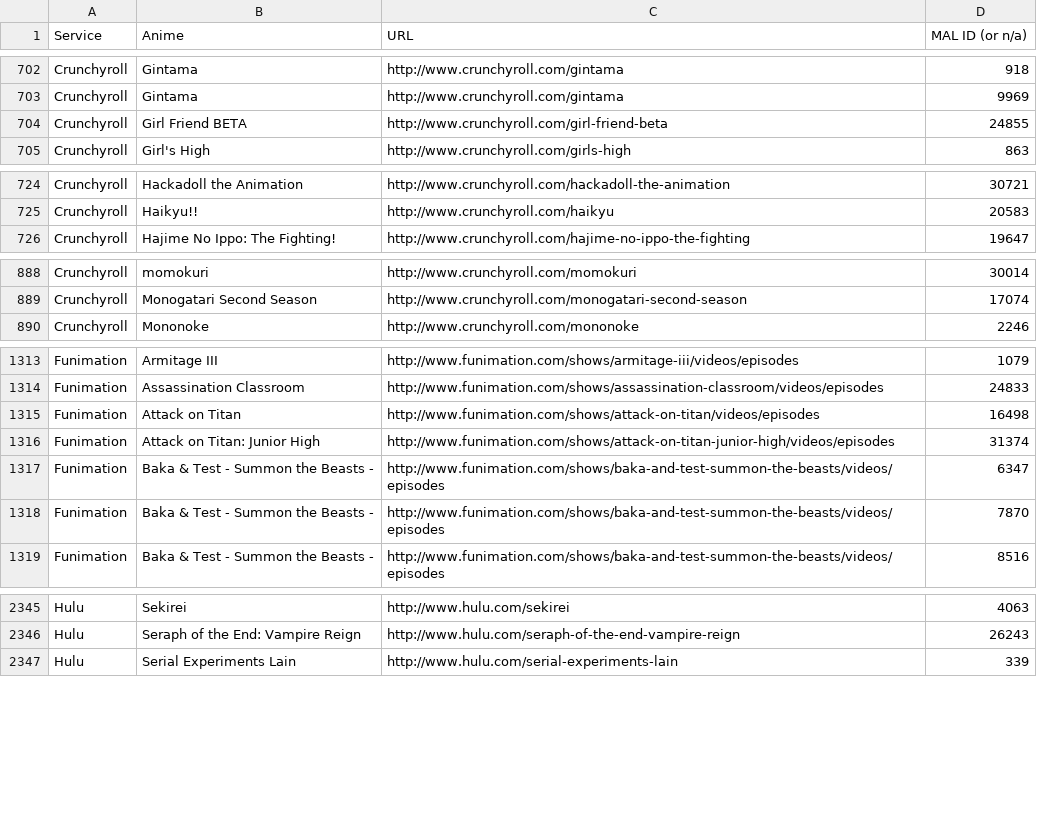
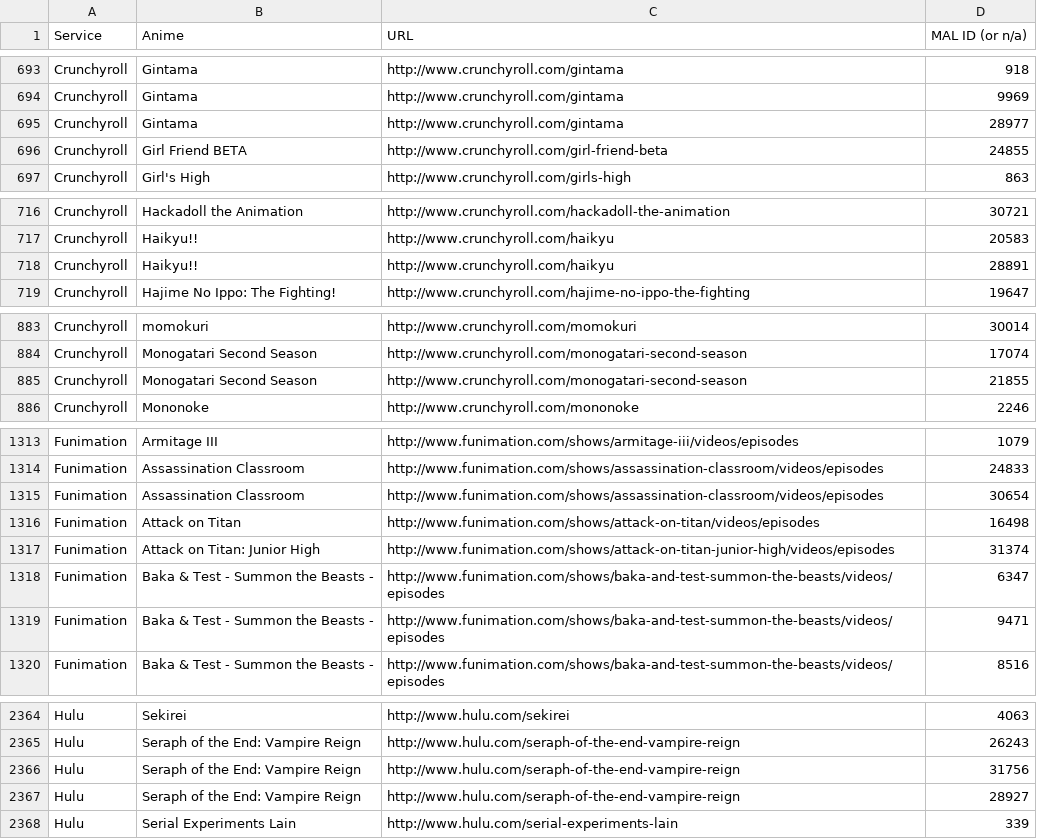
Before and after one commit to LHCGreg/animerecs, a CSV file: AnimeRecs.UpdateStreams/streaming_name_mapping.csv, drawn as a sheet; only a part is shown, gaps mark what is left out; the diff covers the shown part only.

```diff
--- a/AnimeRecs.UpdateStreams/streaming_name_mapping.csv
+++ b/AnimeRecs.UpdateStreams/streaming_name_mapping.csv
@@ -703,2 +694,3 @@ Service,Anime,URL,MAL ID (or n/a)
 "Crunchyroll","Gintama","http://www.crunchyroll.com/gintama",9969
+"Crunchyroll","Gintama","http://www.crunchyroll.com/gintama",28977
 "Crunchyroll","Girl Friend BETA","http://www.crunchyroll.com/girl-friend-beta",24855
@@ -725,2 +717,3 @@ Service,Anime,URL,MAL ID (or n/a)
 "Crunchyroll","Haikyu!!","http://www.crunchyroll.com/haikyu",20583
+"Crunchyroll","Haikyu!!","http://www.crunchyroll.com/haikyu",28891
 "Crunchyroll","Hajime No Ippo: The Fighting!","http://www.crunchyroll.com/hajime-no-ippo-the-fighting",19647
@@ -889,2 +884,3 @@ Service,Anime,URL,MAL ID (or n/a)
 "Crunchyroll","Monogatari Second Season","http://www.crunchyroll.com/monogatari-second-season",17074
+"Crunchyroll","Monogatari Second Season","http://www.crunchyroll.com/monogatari-second-season",21855
 "Crunchyroll","Mononoke","http://www.crunchyroll.com/mononoke",2246
@@ -1314,2 +1314,3 @@ Service,Anime,URL,MAL ID (or n/a)
 "Funimation","Assassination Classroom","http://www.funimation.com/shows/assassination-classroom/videos/episodes",24833
+"Funimation","Assassination Classroom","http://www.funimation.com/shows/assassination-classroom/videos/episodes",30654
 "Funimation","Attack on Titan","http://www.funimation.com/shows/attack-on-titan/videos/episodes",16498
@@ -1317,3 +1318,3 @@ Service,Anime,URL,MAL ID (or n/a)
 "Funimation","Baka & Test - Summon the Beasts -","http://www.funimation.com/shows/baka-and-test-summon-the-beasts/videos/episodes",6347
-"Funimation","Baka & Test - Summon the Beasts -","http://www.funimation.com/shows/baka-and-test-summon-the-beasts/videos/episodes",7870
+"Funimation","Baka & Test - Summon the Beasts -","http://www.funimation.com/shows/baka-and-test-summon-the-beasts/videos/episodes",9471
 "Funimation","Baka & Test - Summon the Beasts -","http://www.funimation.com/shows/baka-and-test-summon-the-beasts/videos/episodes",8516
@@ -2346,2 +2365,4 @@ Service,Anime,URL,MAL ID (or n/a)
 "Hulu","Seraph of the End: Vampire Reign","http://www.hulu.com/seraph-of-the-end-vampire-reign",26243
+"Hulu","Seraph of the End: Vampire Reign","http://www.hulu.com/seraph-of-the-end-vampire-reign",31756
+"Hulu","Seraph of the End: Vampire Reign","http://www.hulu.com/seraph-of-the-end-vampire-reign",28927
 "Hulu","Serial Experiments Lain","http://www.hulu.com/serial-experiments-lain",339
```
Also changed, not shown: 29 added rows and 11 removed rows elsewhere in this file, 1 other file.
